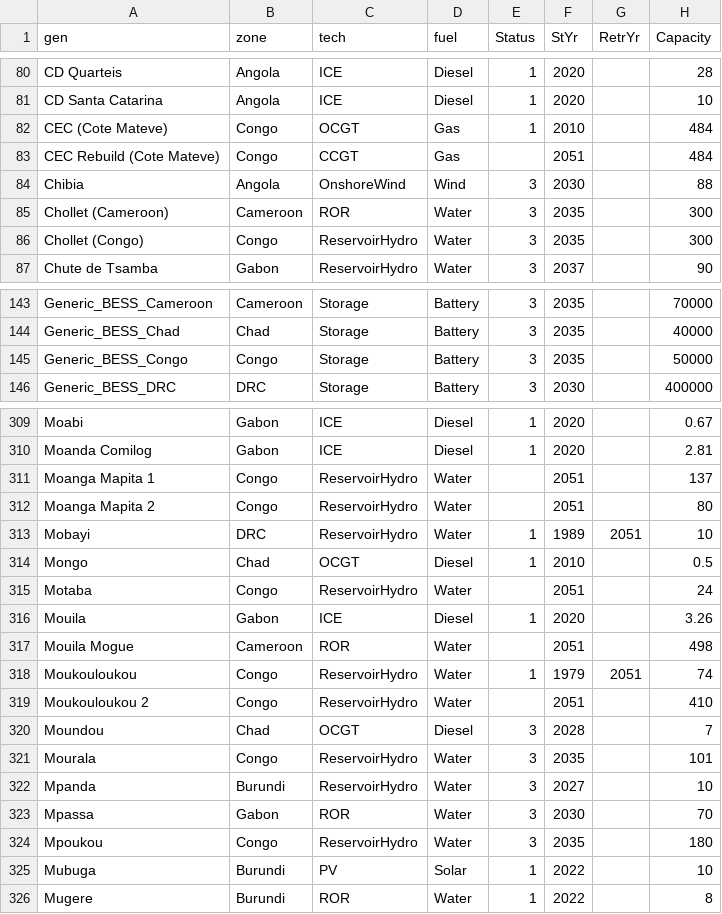
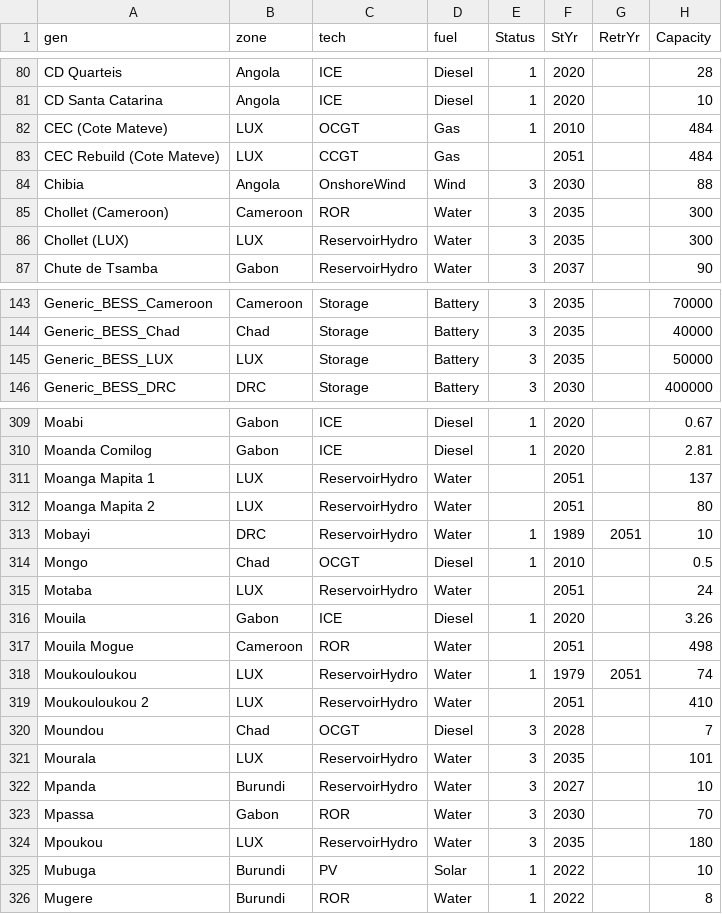
Before and after one commit to ESMAP-World-Bank-Group/gridflow, a CSV file: data/epm_inputs_raw/supply/pGenDataInput.csv, drawn as a sheet; only a part is shown, gaps mark what is left out; the diff covers the shown part only; the diff names each change by its address in the sheet, - before the commit and + after, or states it on an @@ line.

Commit message:
Replace Congo-based input to LUX for test

```diff
--- a/data/epm_inputs_raw/supply/pGenDataInput.csv
+++ b/data/epm_inputs_raw/supply/pGenDataInput.csv
-B82:B83 (zone): Congo
+B82:B83 (zone): LUX
-A86 (gen): Chollet (Congo)
+A86 (gen): Chollet (LUX)
-B86 (zone): Congo
+B86 (zone): LUX
-A145 (gen): Generic_BESS_Congo
+A145 (gen): Generic_BESS_LUX
-B145 (zone): Congo
+B145 (zone): LUX
-B311:B312 (zone): Congo
+B311:B312 (zone): LUX
-B315 (zone): Congo
+B315 (zone): LUX
-B318:B319 (zone): Congo
+B318:B319 (zone): LUX
-B321 (zone): Congo
+B321 (zone): LUX
-B324 (zone): Congo
+B324 (zone): LUX
```
Also changed, not shown: 34 edited cells elsewhere in this file, data/epm_inputs_raw/supply/pAvailabilityDefault.csv, data/epm_inputs_raw/supply/pCapexTrajectoriesDefault.csv, 19 other files.
